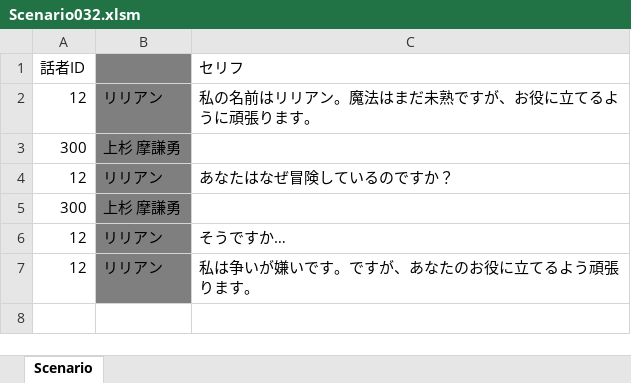
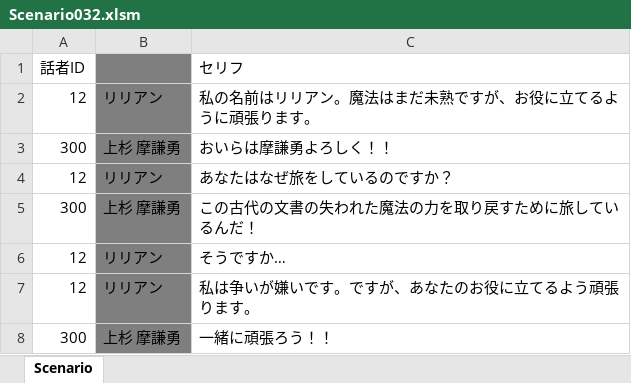
Before and after one commit to KobayashiMaito/JJC_SocialGame_2023, an Excel workbook: ETC/FixData/2_Scenario/Scenario032.xlsm, sheet Scenario, drawn as a sheet; values as stored, in another font and other column widths than the file's, no borders; the diff names each change by its address in the sheet, - before the commit and + after, or states it on an @@ line.

```diff
--- a/ETC/FixData/2_Scenario/Scenario032.xlsm (sheet Scenario)
+++ b/ETC/FixData/2_Scenario/Scenario032.xlsm (sheet Scenario)
-C3 (セリフ): (empty)
+C3 (セリフ): おいらは摩謙勇よろしく！！
-C4 (セリフ): あなたはなぜ冒険しているのですか？
+C4 (セリフ): あなたはなぜ旅をしているのですか？
-C5 (セリフ): (empty)
+C5 (セリフ): この古代の文書の失われた魔法の力を取り戻すために旅しているんだ！
+row 8: 300 | 上杉 摩謙勇 | 一緒に頑張ろう！！
```
Also changed, not shown: 7 other files.
